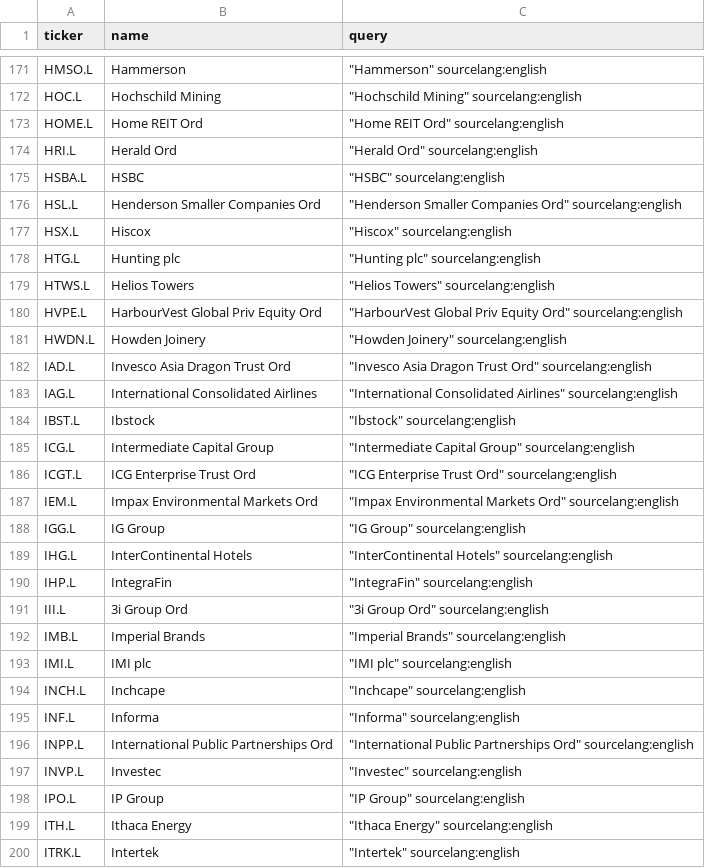
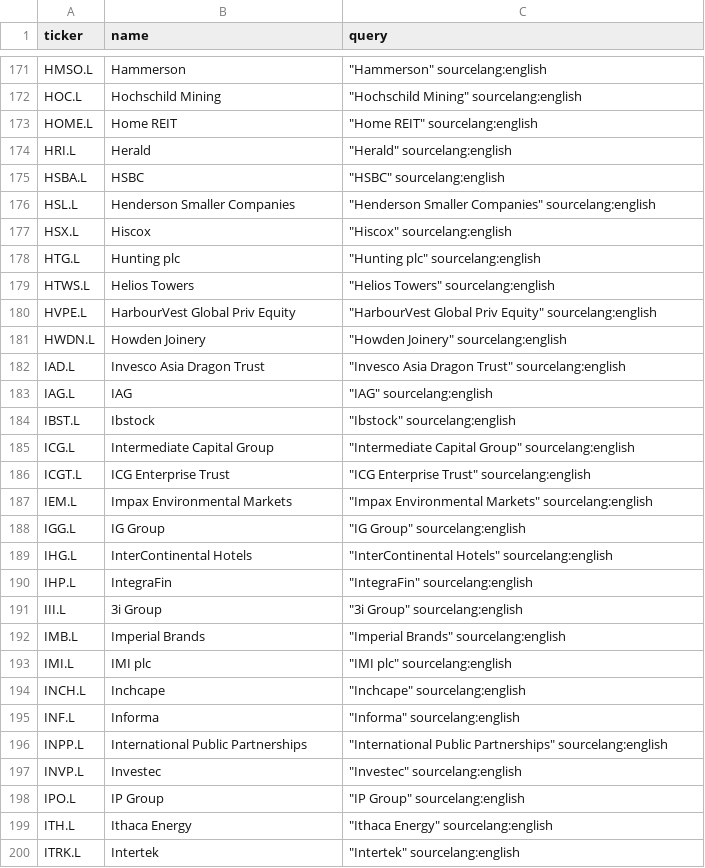
Before and after one commit to tznvyvb2zd-dot/Trading-system, a CSV file: research/news_queries.csv, drawn as a sheet; only a part is shown, gaps mark what is left out; the diff covers the shown part only.

```diff
--- a/research/news_queries.csv
+++ b/research/news_queries.csv
@@ -172,6 +172,6 @@ HMSO.L,Hammerson,"""Hammerson"" sourcelang:english"
 HOC.L,Hochschild Mining,"""Hochschild Mining"" sourcelang:english"
-HOME.L,Home REIT Ord,"""Home REIT Ord"" sourcelang:english"
-HRI.L,Herald Ord,"""Herald Ord"" sourcelang:english"
+HOME.L,Home REIT,"""Home REIT"" sourcelang:english"
+HRI.L,Herald,"""Herald"" sourcelang:english"
 HSBA.L,HSBC,"""HSBC"" sourcelang:english"
-HSL.L,Henderson Smaller Companies Ord,"""Henderson Smaller Companies Ord"" sourcelang:english"
+HSL.L,Henderson Smaller Companies,"""Henderson Smaller Companies"" sourcelang:english"
 HSX.L,Hiscox,"""Hiscox"" sourcelang:english"
@@ -179,10 +179,10 @@ HTG.L,Hunting plc,"""Hunting plc"" sourcelang:english"
 HTWS.L,Helios Towers,"""Helios Towers"" sourcelang:english"
-HVPE.L,HarbourVest Global Priv Equity Ord,"""HarbourVest Global Priv Equity Ord"" sourcelang:english"
+HVPE.L,HarbourVest Global Priv Equity,"""HarbourVest Global Priv Equity"" sourcelang:english"
 HWDN.L,Howden Joinery,"""Howden Joinery"" sourcelang:english"
-IAD.L,Invesco Asia Dragon Trust Ord,"""Invesco Asia Dragon Trust Ord"" sourcelang:english"
-IAG.L,International Consolidated Airlines,"""International Consolidated Airlines"" sourcelang:english"
+IAD.L,Invesco Asia Dragon Trust,"""Invesco Asia Dragon Trust"" sourcelang:english"
+IAG.L,IAG,"""IAG"" sourcelang:english"
 IBST.L,Ibstock,"""Ibstock"" sourcelang:english"
 ICG.L,Intermediate Capital Group,"""Intermediate Capital Group"" sourcelang:english"
-ICGT.L,ICG Enterprise Trust Ord,"""ICG Enterprise Trust Ord"" sourcelang:english"
-IEM.L,Impax Environmental Markets Ord,"""Impax Environmental Markets Ord"" sourcelang:english"
+ICGT.L,ICG Enterprise Trust,"""ICG Enterprise Trust"" sourcelang:english"
+IEM.L,Impax Environmental Markets,"""Impax Environmental Markets"" sourcelang:english"
 IGG.L,IG Group,"""IG Group"" sourcelang:english"
@@ -190,3 +190,3 @@ IHG.L,InterContinental Hotels,"""InterContinental Hotels"" sourcelang:english"
 IHP.L,IntegraFin,"""IntegraFin"" sourcelang:english"
-III.L,3i Group Ord,"""3i Group Ord"" sourcelang:english"
+III.L,3i Group,"""3i Group"" sourcelang:english"
 IMB.L,Imperial Brands,"""Imperial Brands"" sourcelang:english"
@@ -195,3 +195,3 @@ INCH.L,Inchcape,"""Inchcape"" sourcelang:english"
 INF.L,Informa,"""Informa"" sourcelang:english"
-INPP.L,International Public Partnerships Ord,"""International Public Partnerships Ord"" sourcelang:english"
+INPP.L,International Public Partnerships,"""International Public Partnerships"" sourcelang:english"
 INVP.L,Investec,"""Investec"" sourcelang:english"
```
Also changed, not shown: 176 edited cells elsewhere in this file.
